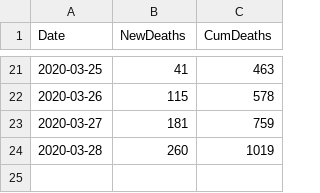
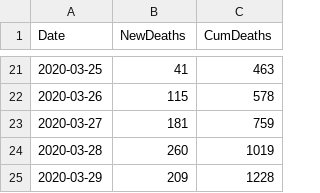
Before and after one commit to traffordDataLab/covid-19, a CSV file: data/daily_deaths.csv, drawn as a sheet; only a part is shown, gaps mark what is left out.

Commit message:
Updated 2020-03-29

```diff
--- a/data/daily_deaths.csv
+++ b/data/daily_deaths.csv
@@ -24 +24,2 @@ Date,NewDeaths,CumDeaths
 2020-03-28,260,1019
+2020-03-29,209,1228
```
